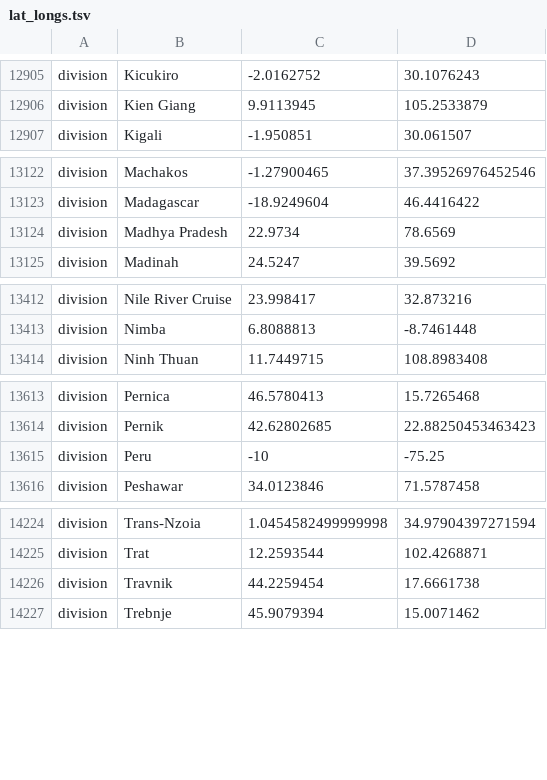
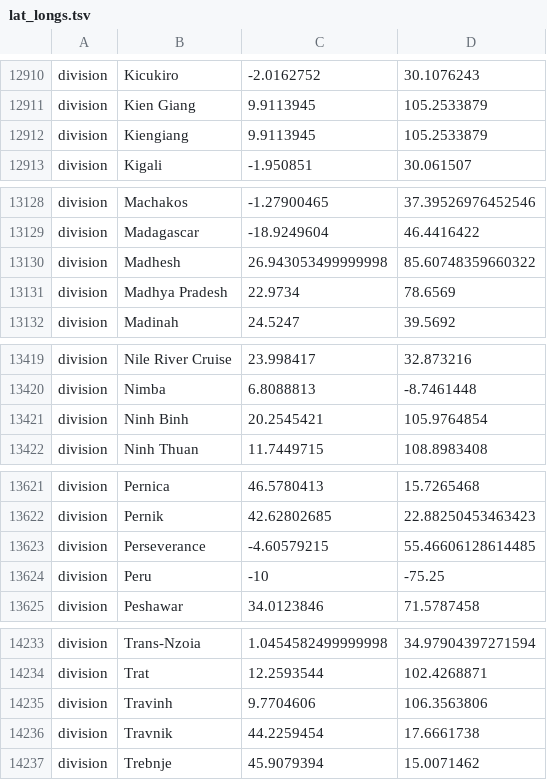
Before and after one commit to arodzh-sudo/ncov-puertorico, a TSV file: defaults/lat_longs.tsv, drawn as a sheet; only a part is shown, gaps mark what is left out; the diff covers the shown part only; the diff names each change by its address in the sheet, - before the commit and + after, or states it on an @@ line.

```diff
--- a/defaults/lat_longs.tsv
+++ b/defaults/lat_longs.tsv
+row 12912: division | Kiengiang | 9.9113945 | 105.2533879
+row 13130: division | Madhesh | 26.943053499999998 | 85.60748359660322
+row 13421: division | Ninh Binh | 20.2545421 | 105.9764854
+row 13623: division | Perseverance | -4.60579215 | 55.46606128614485
+row 14235: division | Travinh | 9.7704606 | 106.3563806
```
Also changed, not shown: 7 added rows elsewhere in this file, 44 other files.
